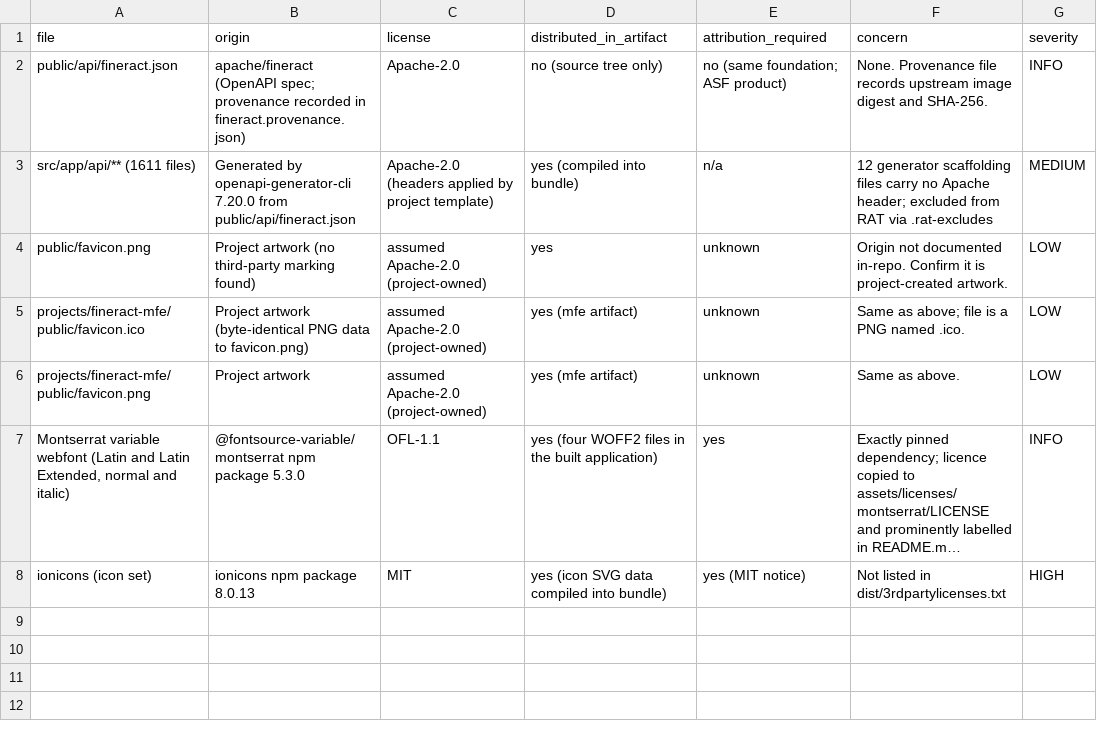
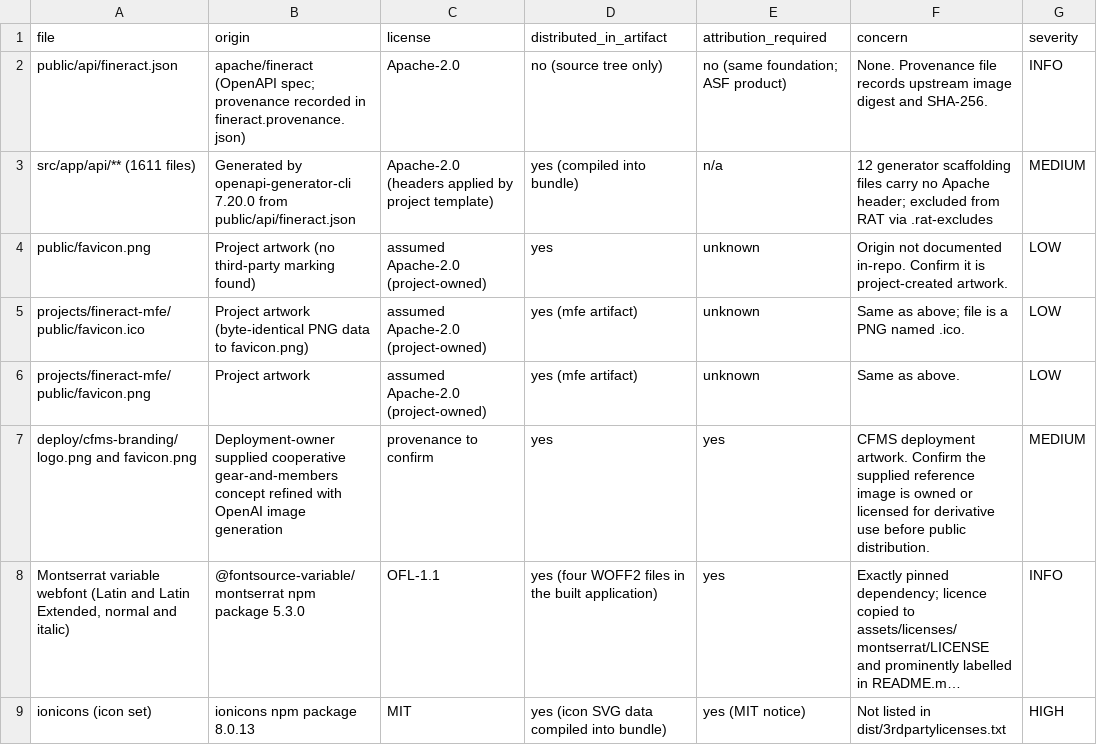
Before and after one commit to francis-dotcom/fineract-backoffice-ui, a CSV file: audit/third-party-assets.csv, drawn as a sheet; long unchanged cells end in …; the diff names each change by its address in the sheet, - before the commit and + after, or states it on an @@ line.

Commit message:
feat: add CFMS cooperative branding (#2)
Signed-off-by: francis-dotcom <femioginos@gmail.com>

```diff
--- a/audit/third-party-assets.csv
+++ b/audit/third-party-assets.csv
+row 7: deploy/cfms-branding/logo.png and favicon.png | Deployment-owner supplied cooperative gear-and-members concept refined with OpenAI image generation | provenance to confirm | yes | yes | CFMS deployment artwork. Confirm the supplied reference image is owned or licensed for derivative use before public distribution. | MEDIUM
```
Also changed, not shown: 9 other files.
